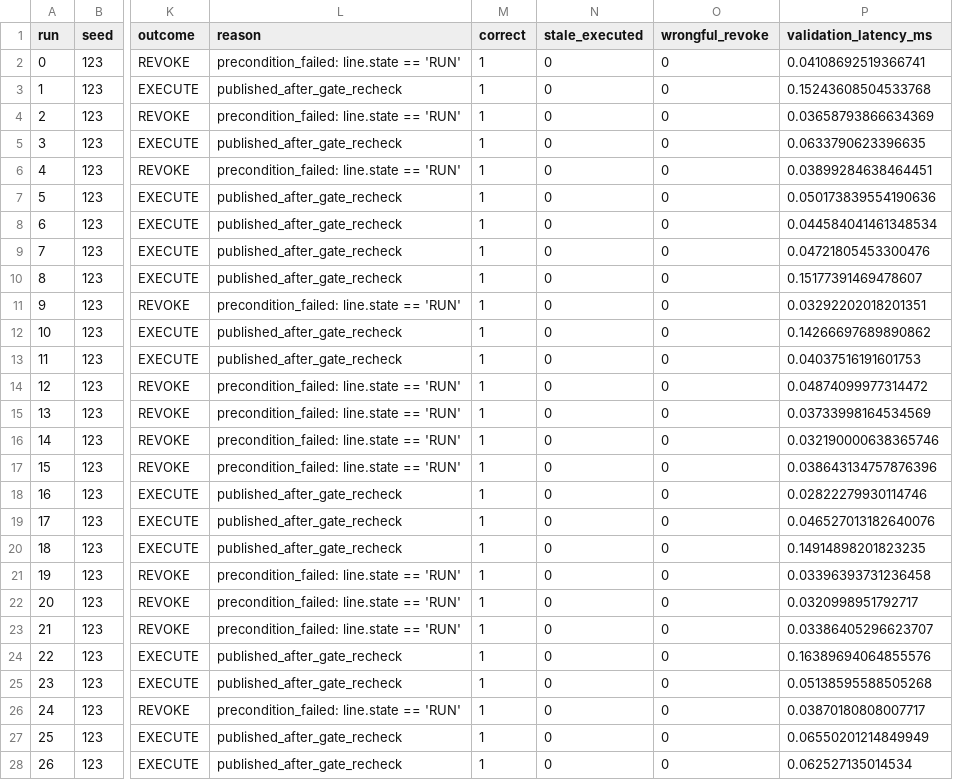
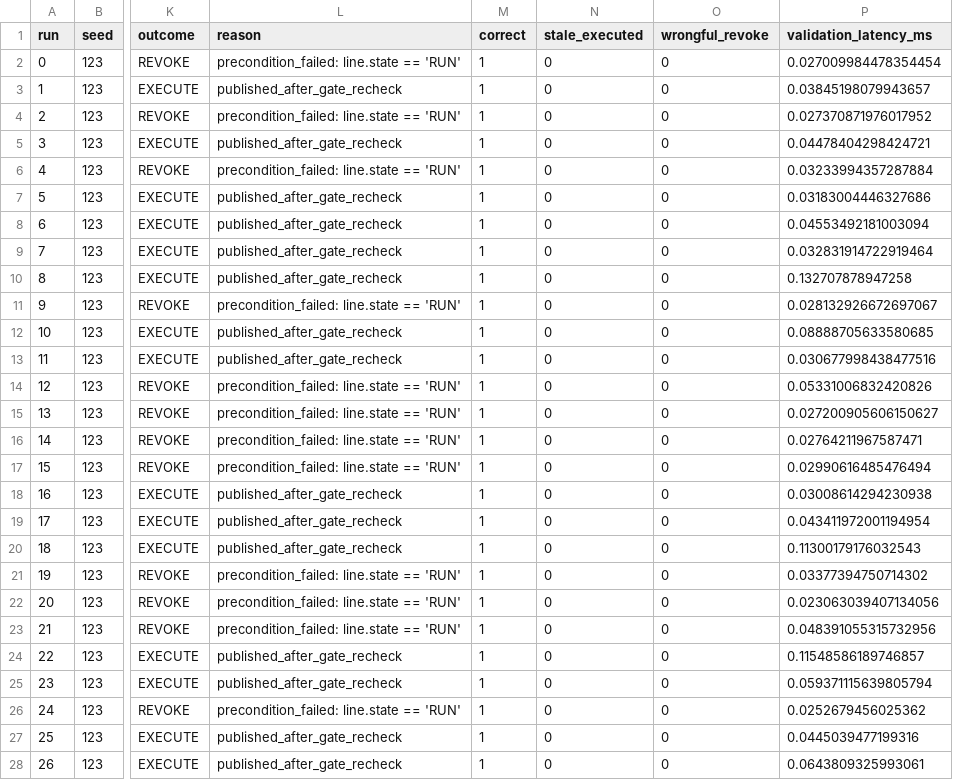
Before and after one commit to lucadagati/LD1-execution-gap-xair, a CSV file: data/execution-gap/e11_stratified_seed123.csv, drawn as a sheet; only a part is shown, gaps mark what is left out; the diff covers the shown part only; the diff names each change by its address in the sheet, - before the commit and + after, or states it on an @@ line.

```diff
--- a/data/execution-gap/e11_stratified_seed123.csv
+++ b/data/execution-gap/e11_stratified_seed123.csv
-P2 (validation_latency_ms): 0.04108692519366741
+P2 (validation_latency_ms): 0.027009984478354454
-P3 (validation_latency_ms): 0.15243608504533768
+P3 (validation_latency_ms): 0.03845198079943657
-P4 (validation_latency_ms): 0.03658793866634369
+P4 (validation_latency_ms): 0.027370871976017952
-P5 (validation_latency_ms): 0.0633790623396635
+P5 (validation_latency_ms): 0.04478404298424721
-P6 (validation_latency_ms): 0.03899284638464451
+P6 (validation_latency_ms): 0.03233994357287884
-P7 (validation_latency_ms): 0.050173839554190636
+P7 (validation_latency_ms): 0.03183004446327686
-P8 (validation_latency_ms): 0.044584041461348534
+P8 (validation_latency_ms): 0.04553492181003094
-P9 (validation_latency_ms): 0.04721805453300476
+P9 (validation_latency_ms): 0.032831914722919464
-P10 (validation_latency_ms): 0.15177391469478607
+P10 (validation_latency_ms): 0.132707878947258
-P11 (validation_latency_ms): 0.03292202018201351
+P11 (validation_latency_ms): 0.028132926672697067
-P12 (validation_latency_ms): 0.14266697689890862
+P12 (validation_latency_ms): 0.08888705633580685
-P13 (validation_latency_ms): 0.04037516191601753
+P13 (validation_latency_ms): 0.030677998438477516
-P14 (validation_latency_ms): 0.04874099977314472
+P14 (validation_latency_ms): 0.05331006832420826
-P15 (validation_latency_ms): 0.03733998164534569
+P15 (validation_latency_ms): 0.027200905606150627
-P16 (validation_latency_ms): 0.032190000638365746
+P16 (validation_latency_ms): 0.02764211967587471
-P17 (validation_latency_ms): 0.038643134757876396
+P17 (validation_latency_ms): 0.02990616485476494
-P18 (validation_latency_ms): 0.02822279930114746
+P18 (validation_latency_ms): 0.03008614294230938
-P19 (validation_latency_ms): 0.046527013182640076
+P19 (validation_latency_ms): 0.043411972001194954
-P20 (validation_latency_ms): 0.14914898201823235
+P20 (validation_latency_ms): 0.11300179176032543
-P21 (validation_latency_ms): 0.03396393731236458
+P21 (validation_latency_ms): 0.03377394750714302
-P22 (validation_latency_ms): 0.0320998951792717
+P22 (validation_latency_ms): 0.023063039407134056
-P23 (validation_latency_ms): 0.03386405296623707
+P23 (validation_latency_ms): 0.048391055315732956
-P24 (validation_latency_ms): 0.16389694064855576
+P24 (validation_latency_ms): 0.11548586189746857
-P25 (validation_latency_ms): 0.05138595588505268
+P25 (validation_latency_ms): 0.059371115639805794
-P26 (validation_latency_ms): 0.03870180808007717
+P26 (validation_latency_ms): 0.0252679456025362
-P27 (validation_latency_ms): 0.06550201214849949
+P27 (validation_latency_ms): 0.0445039477199316
-P28 (validation_latency_ms): 0.062527135014534
+P28 (validation_latency_ms): 0.0643809325993061
```
Also changed, not shown: 73 edited cells elsewhere in this file, data/execution-gap/e10_toctou.csv, data/execution-gap/e10_toctou_boundary.csv, 38 other files.
